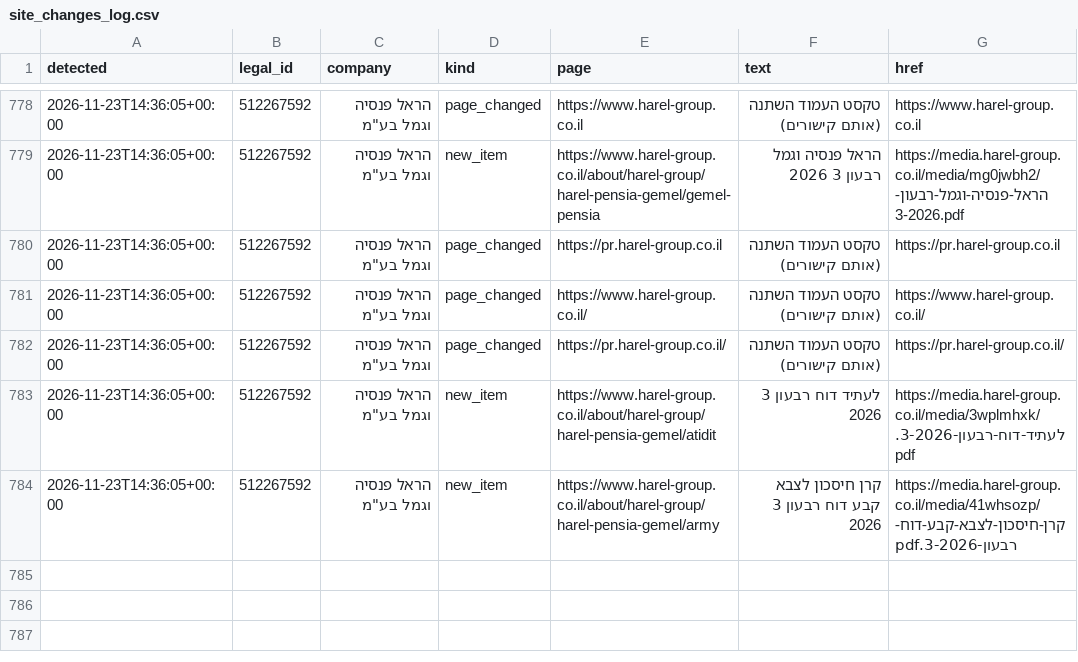
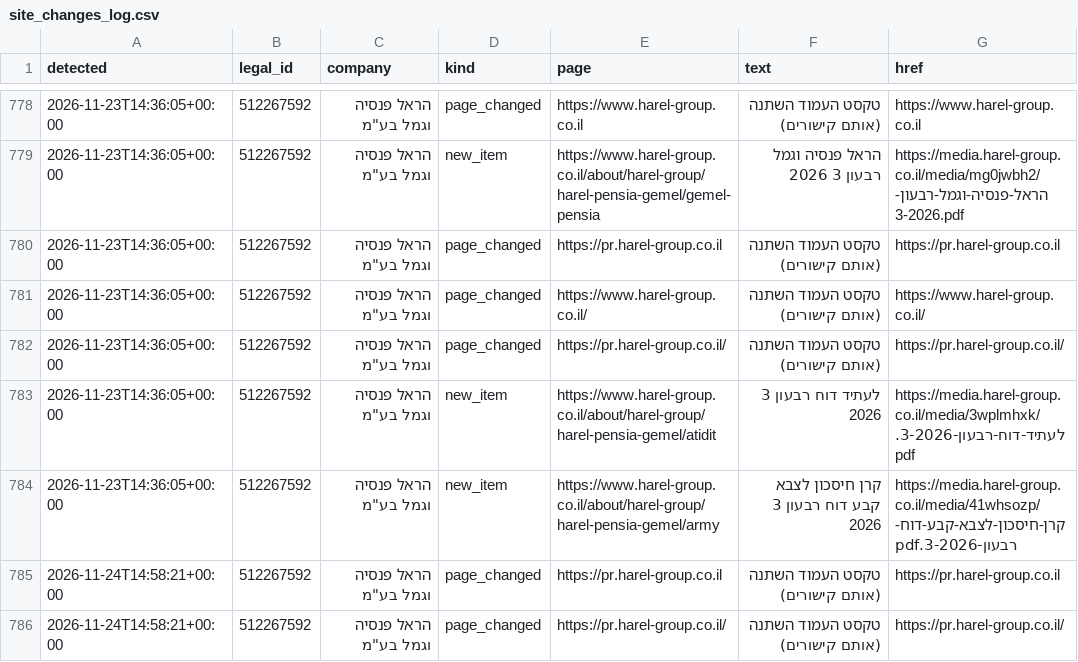
Before and after one commit to Revach123/MASLULIM, a CSV file: policy/companies/512267592/site_changes_log.csv, drawn as a sheet; only a part is shown, gaps mark what is left out.

```diff
--- a/policy/companies/512267592/site_changes_log.csv
+++ b/policy/companies/512267592/site_changes_log.csv
@@ -784 +784,3 @@
 2026-11-23T14:36:05+00:00,512267592,"הראל פנסיה וגמל בע""מ",new_item,https://www.harel-group.co.il/about/harel-group/harel-pensia-gemel/army,קרן חיסכון לצבא קבע דוח רבעון 3 2026,https://media.harel-group.co.il/media/41whsozp/קרן-חיסכון-לצבא-קבע-דוח-רבעון-3-2026.pdf
+2026-11-24T14:58:21+00:00,512267592,"הראל פנסיה וגמל בע""מ",page_changed,https://pr.harel-group.co.il,טקסט העמוד השתנה (אותם קישורים),https://pr.harel-group.co.il
+2026-11-24T14:58:21+00:00,512267592,"הראל פנסיה וגמל בע""מ",page_changed,https://pr.harel-group.co.il/,טקסט העמוד השתנה (אותם קישורים),https://pr.harel-group.co.il/
```
Also changed, not shown: 6 other files.
